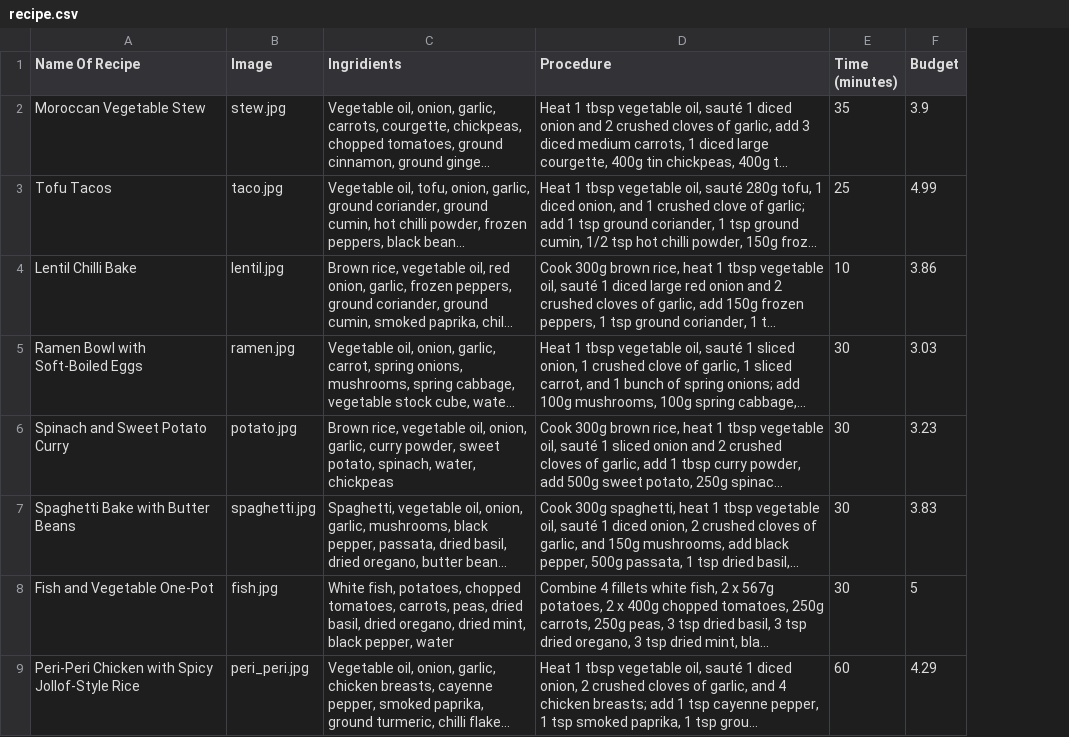
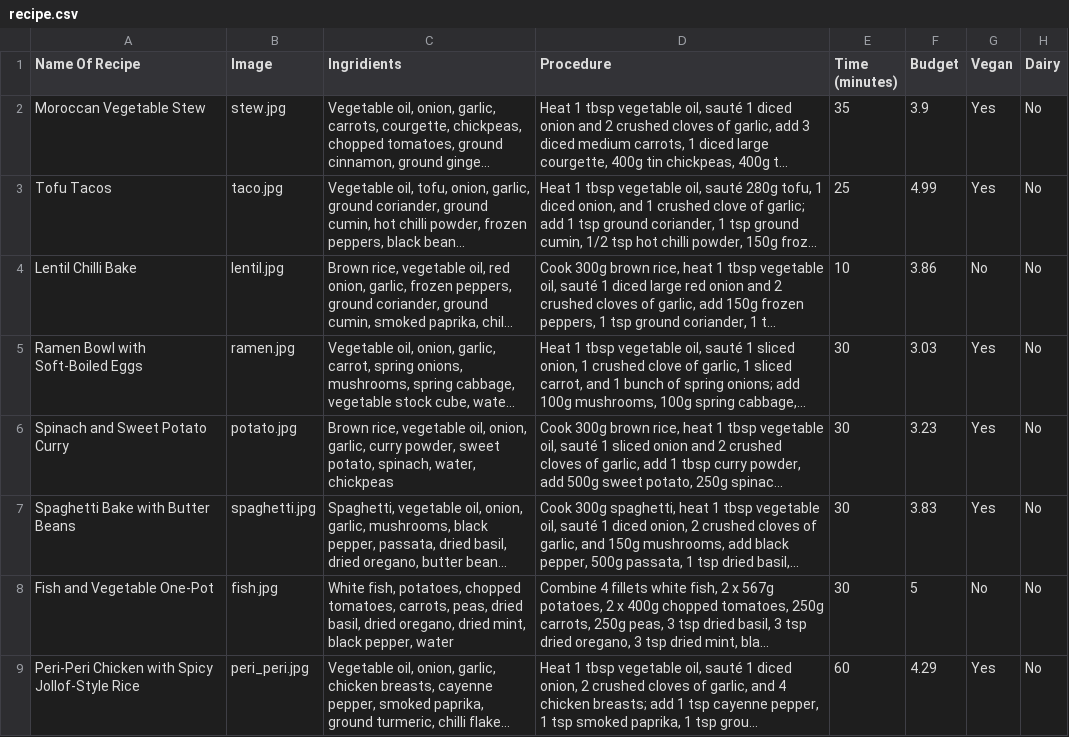
Before and after one commit to varsha698/PantryPalApp, a CSV file: assets/data/recipe.csv, drawn as a sheet; only a part is shown; long unchanged cells end in …; the diff names each change by its address in the sheet, - before the commit and + after, or states it on an @@ line.

Commit message:
Updated CSV with 2 more columns:Vegan and Dairy

```diff
--- a/assets/data/recipe.csv
+++ b/assets/data/recipe.csv
+column G (Vegan), rows 2-9: Yes | Yes | No | Yes | Yes | Yes | No | Yes
+column H (Dairy), rows 2-9: all No
```
